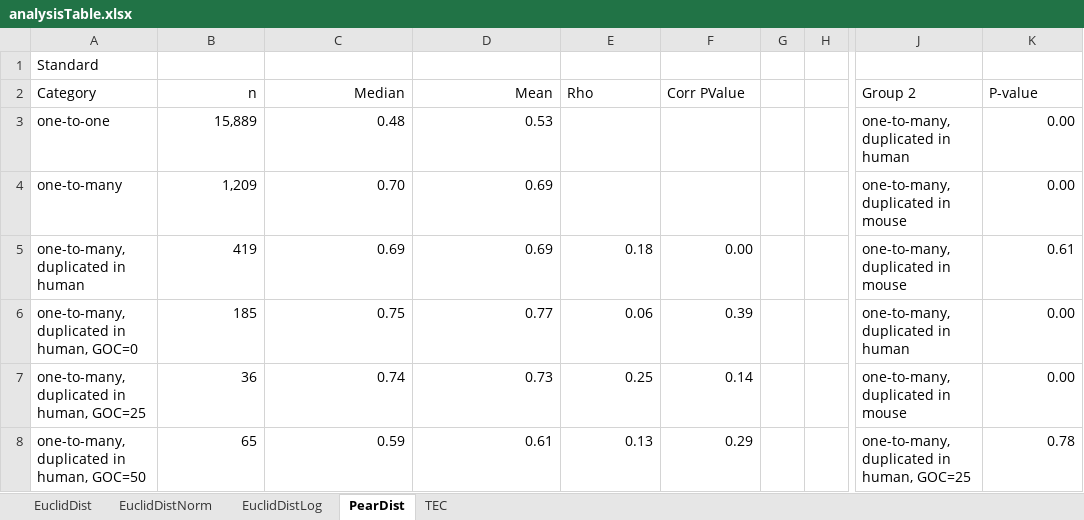
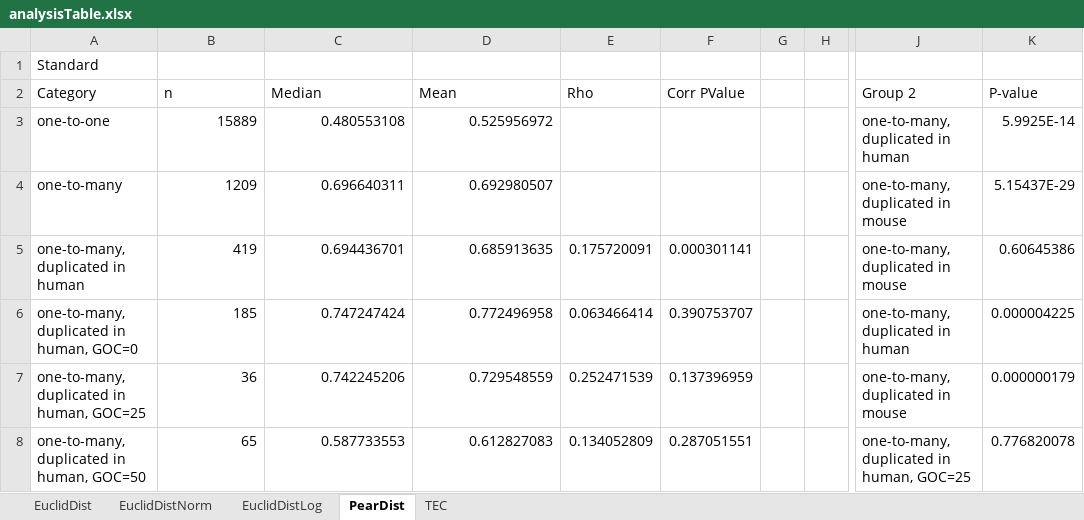
Before and after one commit to AndrewH72/Gene-Duplication, an Excel workbook: data/analysisTable.xlsx, sheet PearDist, drawn as a sheet; only a part is shown, gaps mark what is left out; values as stored, in another font and other column widths than the file's, no borders; the diff covers the shown part only; the diff names each change by its address in the sheet, - before the commit and + after, or states it on an @@ line.

```diff
--- a/data/analysisTable.xlsx (sheet PearDist)
+++ b/data/analysisTable.xlsx (sheet PearDist)
-B2:D2 alignment: right
+B2:D2 alignment: left
-B3 (n): 15,889
+B3 (n): 15889
-C3 (Median): 0.48
+C3 (Median): 0.480553108
-D3 (Mean): 0.53
+D3 (Mean): 0.525956972
-K3 (P-value): 0.00
+K3 (P-value): 5.9925E-14
-B4 (n): 1,209
+B4 (n): 1209
-C4 (Median): 0.70
+C4 (Median): 0.696640311
-D4 (Mean): 0.69
+D4 (Mean): 0.692980507
-K4 (P-value): 0.00
+K4 (P-value): 5.15437E-29
-C5 (Median): 0.69
+C5 (Median): 0.694436701
-D5 (Mean): 0.69
+D5 (Mean): 0.685913635
-E5 (Rho): 0.18
+E5 (Rho): 0.175720091
-F5 (Corr PValue): 0.00
+F5 (Corr PValue): 0.000301141
-K5 (P-value): 0.61
+K5 (P-value): 0.60645386
-C6 (Median): 0.75
+C6 (Median): 0.747247424
-D6 (Mean): 0.77
+D6 (Mean): 0.772496958
-E6 (Rho): 0.06
+E6 (Rho): 0.063466414
-F6 (Corr PValue): 0.39
+F6 (Corr PValue): 0.390753707
-K6 (P-value): 0.00
+K6 (P-value): 0.000004225
-C7 (Median): 0.74
+C7 (Median): 0.742245206
-D7 (Mean): 0.73
+D7 (Mean): 0.729548559
-E7 (Rho): 0.25
+E7 (Rho): 0.252471539
-F7 (Corr PValue): 0.14
+F7 (Corr PValue): 0.137396959
-K7 (P-value): 0.00
+K7 (P-value): 0.000000179
-C8 (Median): 0.59
+C8 (Median): 0.587733553
-D8 (Mean): 0.61
+D8 (Mean): 0.612827083
-E8 (Rho): 0.13
+E8 (Rho): 0.134052809
-F8 (Corr PValue): 0.29
+F8 (Corr PValue): 0.287051551
-K8 (P-value): 0.78
+K8 (P-value): 0.776820078
```
Also changed, not shown: 9 added rows, 9 removed rows and 210 edited cells elsewhere in this sheet, sheet EuclidDistNorm, sheet EuclidDistLog, sheet EuclidDist, sheet TEC, 2 other files.
